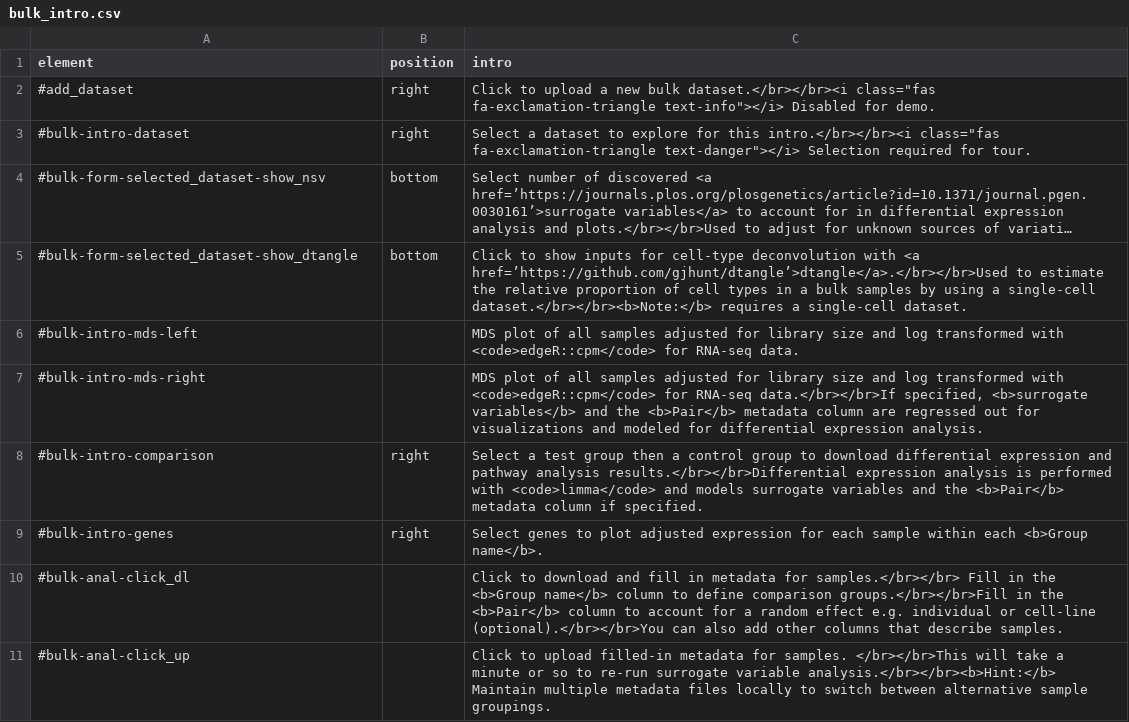
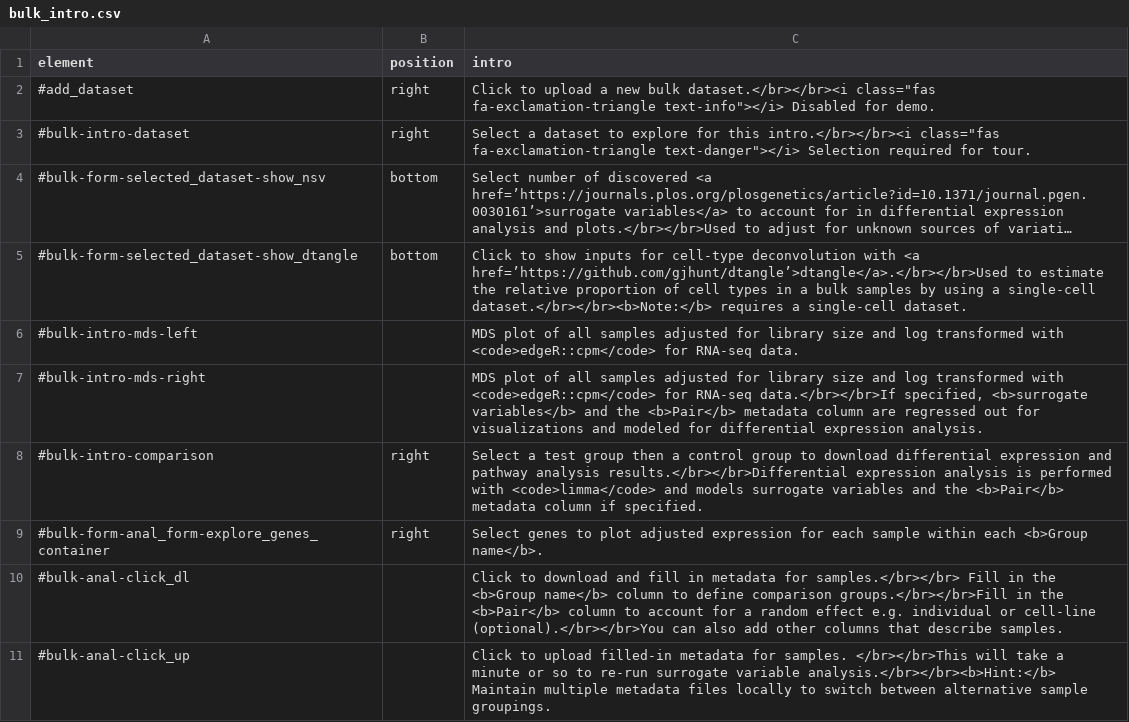
Before and after one commit to hms-dbmi/dseqr, a CSV file: inst/app/www/bulk_intro.csv, drawn as a sheet; long unchanged cells end in ….

Commit message:
fix bulk intro selector

```diff
--- a/inst/app/www/bulk_intro.csv
+++ b/inst/app/www/bulk_intro.csv
@@ -8,3 +8,3 @@ element,position,intro
 #bulk-intro-comparison,right,Select a test group then a control group to download differential expression and pathway analysis results.</br></br>Differential expression analysis is performed with <code>limma</code> and models surrogate variables and the <b>Pair</b> metadata column if specified.
-#bulk-intro-genes,right,Select genes to plot adjusted expression for each sample within each <b>Group name</b>.
+#bulk-form-anal_form-explore_genes_container,right,Select genes to plot adjusted expression for each sample within each <b>Group name</b>.
 #bulk-anal-click_dl,,Click to download and fill in metadata for samples.</br></br> Fill in the <b>Group name</b> column to define comparison groups.</br></br>Fill in the <b>Pair</b> column to account for a random effect e.g. individual or cell-line (optional).</br></br>You can also add other columns that describe samples.
```
Also changed, not shown: 2 other files.
